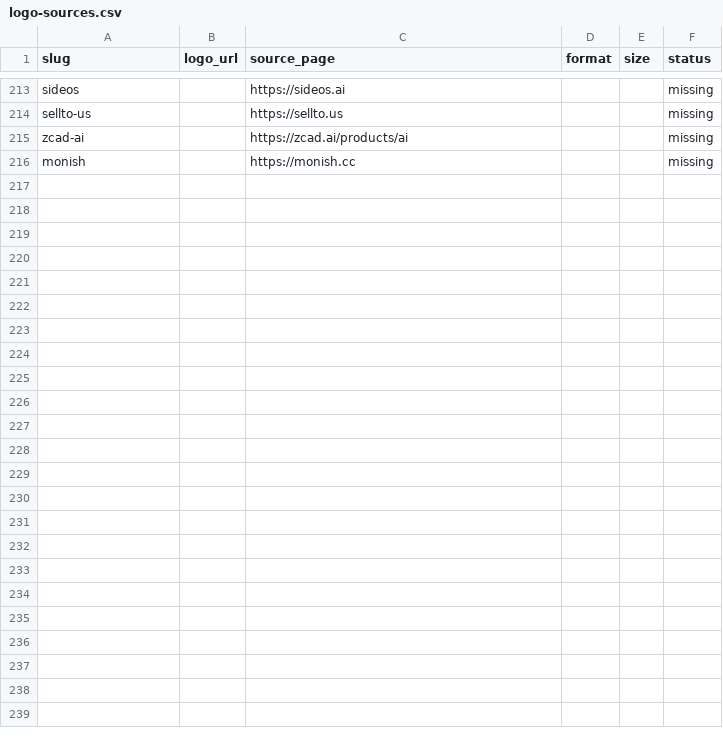
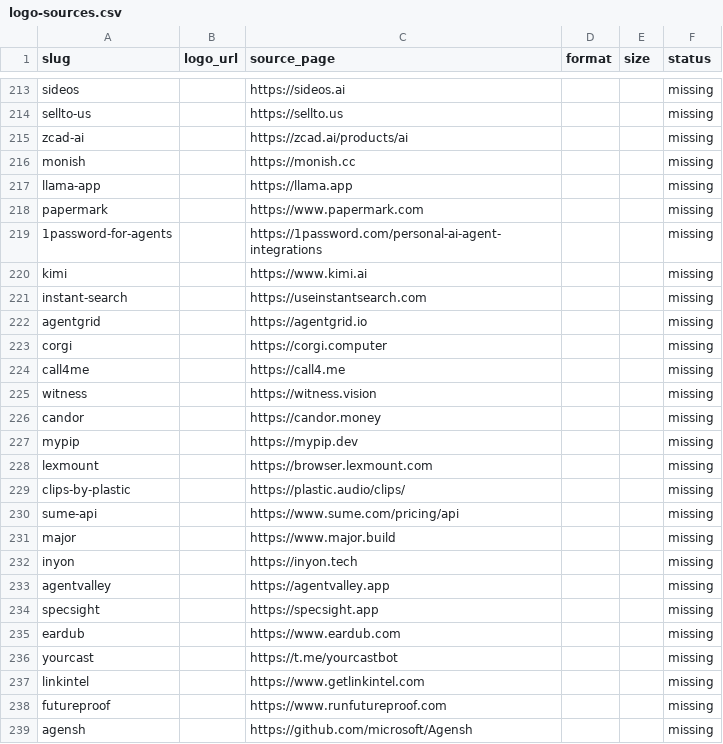
Before and after one commit to mputiyon1985/bestbotfor, a CSV file: src/data/logo-sources.csv, drawn as a sheet; only a part is shown, gaps mark what is left out.

```diff
--- a/src/data/logo-sources.csv
+++ b/src/data/logo-sources.csv
@@ -216 +216,24 @@ zcad-ai,,https://zcad.ai/products/ai,,,missing
 monish,,https://monish.cc,,,missing
+llama-app,,https://llama.app,,,missing
+papermark,,https://www.papermark.com,,,missing
+1password-for-agents,,https://1password.com/personal-ai-agent-integrations,,,missing
+kimi,,https://www.kimi.ai,,,missing
+instant-search,,https://useinstantsearch.com,,,missing
+agentgrid,,https://agentgrid.io,,,missing
+corgi,,https://corgi.computer,,,missing
+call4me,,https://call4.me,,,missing
+witness,,https://witness.vision,,,missing
+candor,,https://candor.money,,,missing
+mypip,,https://mypip.dev,,,missing
+lexmount,,https://browser.lexmount.com,,,missing
+clips-by-plastic,,https://plastic.audio/clips/,,,missing
+sume-api,,https://www.sume.com/pricing/api,,,missing
+major,,https://www.major.build,,,missing
+inyon,,https://inyon.tech,,,missing
+agentvalley,,https://agentvalley.app,,,missing
+specsight,,https://specsight.app,,,missing
+eardub,,https://www.eardub.com,,,missing
+yourcast,,https://t.me/yourcastbot,,,missing
+linkintel,,https://www.getlinkintel.com,,,missing
+futureproof,,https://www.runfutureproof.com,,,missing
+agensh,,https://github.com/microsoft/Agensh,,,missing
```
Also changed, not shown: 7 other files.
